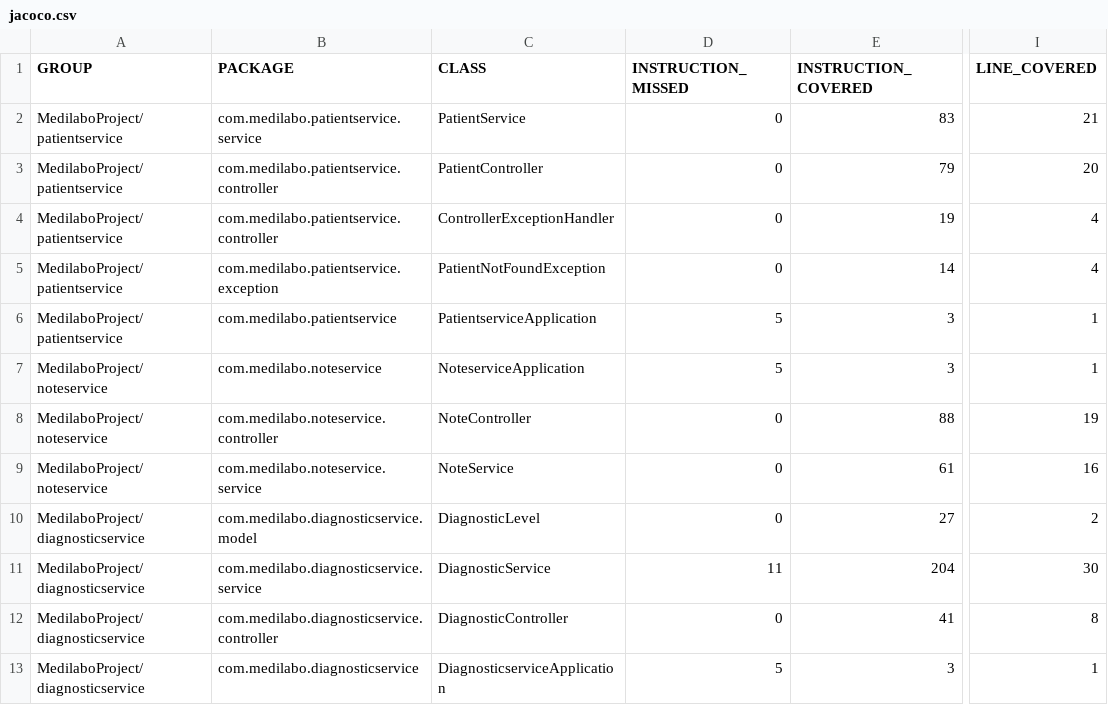
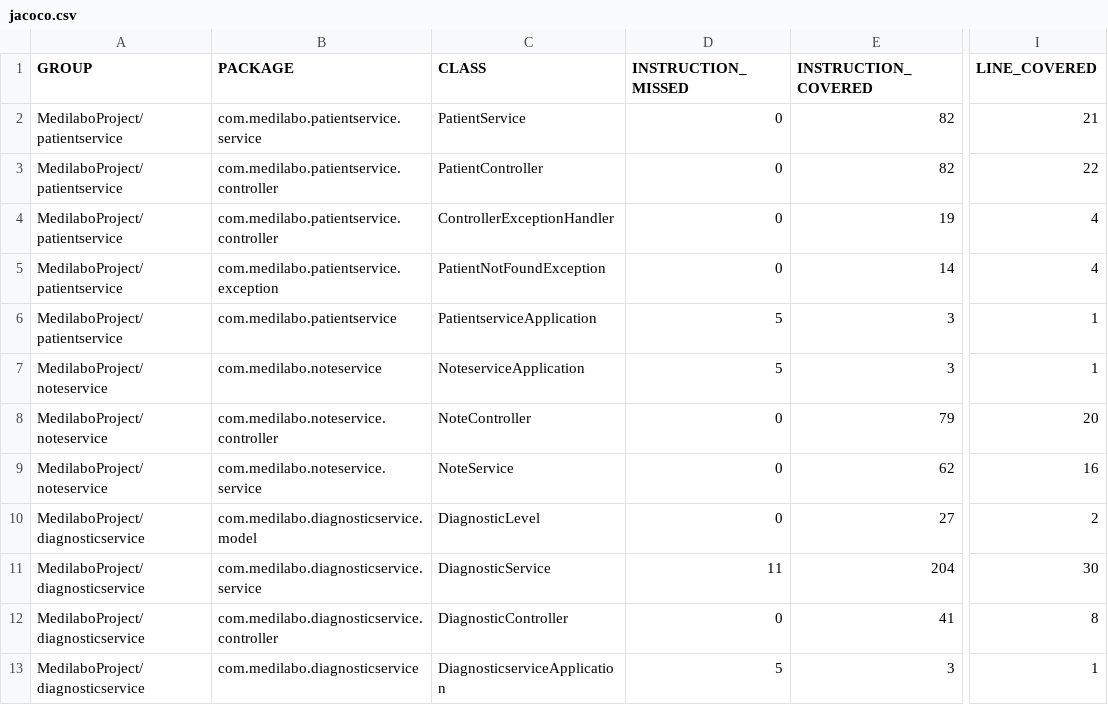
Before and after one commit to Isilud/Project_9, a CSV file: jacoco.csv, drawn as a sheet; only a part is shown, gaps mark what is left out; the diff names each change by its address in the sheet, - before the commit and + after, or states it on an @@ line.

```diff
--- a/jacoco.csv
+++ b/jacoco.csv
-E2 (INSTRUCTION_COVERED): 83
+E2 (INSTRUCTION_COVERED): 82
-E3 (INSTRUCTION_COVERED): 79
+E3 (INSTRUCTION_COVERED): 82
-I3 (LINE_COVERED): 20
+I3 (LINE_COVERED): 22
-E8 (INSTRUCTION_COVERED): 88
+E8 (INSTRUCTION_COVERED): 79
-I8 (LINE_COVERED): 19
+I8 (LINE_COVERED): 20
-E9 (INSTRUCTION_COVERED): 61
+E9 (INSTRUCTION_COVERED): 62
```
Also changed, not shown: 25 other files.
